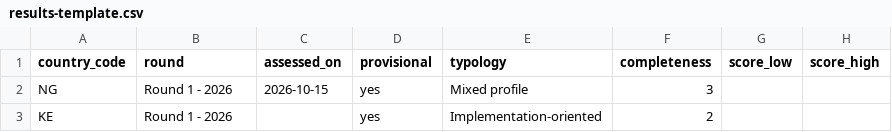
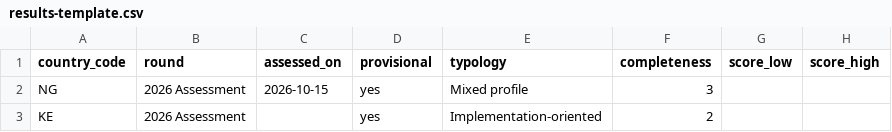
Before and after one commit to Bex-Labs/villagereach-gtcop, a CSV file: public/templates/results-template.csv, drawn as a sheet; only a part is shown; the diff names each change by its address in the sheet, - before the commit and + after, or states it on an @@ line.

Commit message:
Maturity framework: real results import, evidence and confidence, bulk publish, search

```diff
--- a/public/templates/results-template.csv
+++ b/public/templates/results-template.csv
-B2:B3 (round): Round 1 - 2026
+B2:B3 (round): 2026 Assessment
```
Also changed, not shown: 11 other files.
